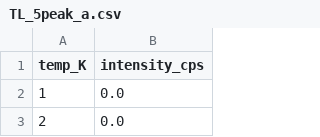
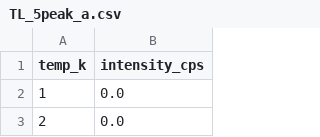
Before and after one commit to apremprojects/TL_curve_fitting, a CSV file: TL_5peak_a.csv, drawn as a sheet; only a part is shown.

```diff
--- a/TL_5peak_a.csv
+++ b/TL_5peak_a.csv
@@ -1,2 +1,2 @@
-temp_K,intensity_cps
+temp_k,intensity_cps
 1,0.0
```
Also changed, not shown: TL_5peak_b.csv, output.csv, 1 other file.
